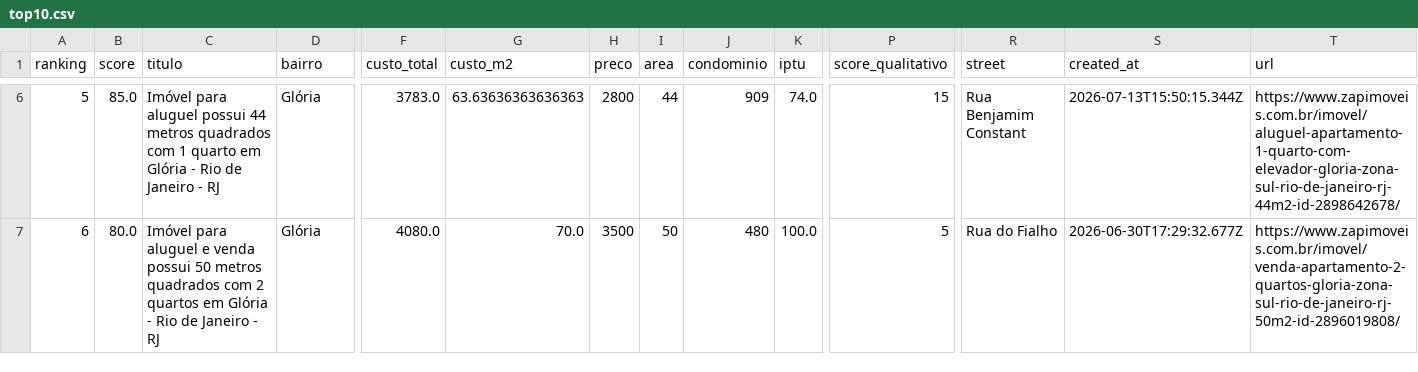
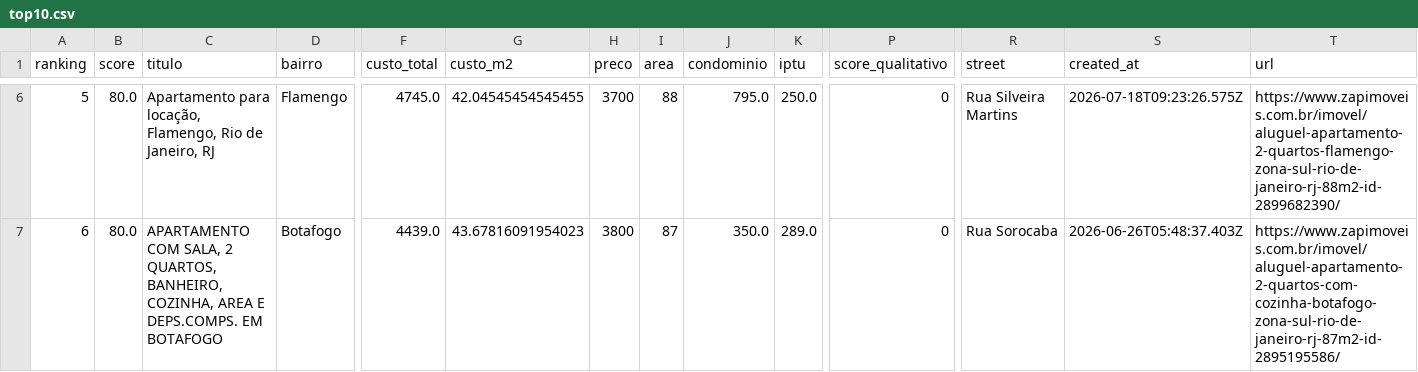
Before and after one commit to DboechatM/RentHunter, a CSV file: data/zap/top/top10.csv, drawn as a sheet; only a part is shown, gaps mark what is left out; the diff covers the shown part only; the diff names each change by its address in the sheet, - before the commit and + after, or states it on an @@ line.

```diff
--- a/data/zap/top/top10.csv
+++ b/data/zap/top/top10.csv
-B6 (score): 85.0
+B6 (score): 80.0
-C6 (titulo): Imóvel para aluguel possui 44 metros quadrados com 1 quarto em Glória - Rio de Janeiro - RJ
+C6 (titulo): Apartamento para locação, Flamengo, Rio de Janeiro, RJ
-D6 (bairro): Glória
+D6 (bairro): Flamengo
-F6 (custo_total): 3783.0
+F6 (custo_total): 4745.0
-G6 (custo_m2): 63.63636363636363
+G6 (custo_m2): 42.04545454545455
-H6 (preco): 2800
+H6 (preco): 3700
-I6 (area): 44
+I6 (area): 88
-J6 (condominio): 909
+J6 (condominio): 795.0
-K6 (iptu): 74.0
+K6 (iptu): 250.0
-P6 (score_qualitativo): 15
+P6 (score_qualitativo): 0
-R6 (street): Rua Benjamim Constant
+R6 (street): Rua Silveira Martins
-S6 (created_at): 2026-07-13T15:50:15.344Z
+S6 (created_at): 2026-07-18T09:23:26.575Z
-T6 (url): https://www.zapimoveis.com.br/imovel/aluguel-apartamento-1-quarto-com-elevador-gloria-zona-sul-rio-de-janeiro-rj-44m2-id-2898642678/
+T6 (url): https://www.zapimoveis.com.br/imovel/aluguel-apartamento-2-quartos-flamengo-zona-sul-rio-de-janeiro-rj-88m2-id-2899682390/
-C7 (titulo): Imóvel para aluguel e venda possui 50 metros quadrados com 2 quartos em Glória - Rio de Janeiro - RJ
+C7 (titulo): APARTAMENTO COM SALA, 2 QUARTOS, BANHEIRO, COZINHA, AREA E DEPS.COMPS. EM BOTAFOGO
-D7 (bairro): Glória
+D7 (bairro): Botafogo
-F7 (custo_total): 4080.0
+F7 (custo_total): 4439.0
-G7 (custo_m2): 70.0
+G7 (custo_m2): 43.67816091954023
-H7 (preco): 3500
+H7 (preco): 3800
-I7 (area): 50
+I7 (area): 87
-J7 (condominio): 480
+J7 (condominio): 350.0
-K7 (iptu): 100.0
+K7 (iptu): 289.0
-P7 (score_qualitativo): 5
+P7 (score_qualitativo): 0
-R7 (street): Rua do Fialho
+R7 (street): Rua Sorocaba
-S7 (created_at): 2026-06-30T17:29:32.677Z
+S7 (created_at): 2026-06-26T05:48:37.403Z
-T7 (url): https://www.zapimoveis.com.br/imovel/venda-apartamento-2-quartos-gloria-zona-sul-rio-de-janeiro-rj-50m2-id-2896019808/
+T7 (url): https://www.zapimoveis.com.br/imovel/aluguel-apartamento-2-quartos-com-cozinha-botafogo-zona-sul-rio-de-janeiro-rj-87m2-id-2895195586/
```
Also changed, not shown: 93 edited cells elsewhere in this file, 3 other files.
